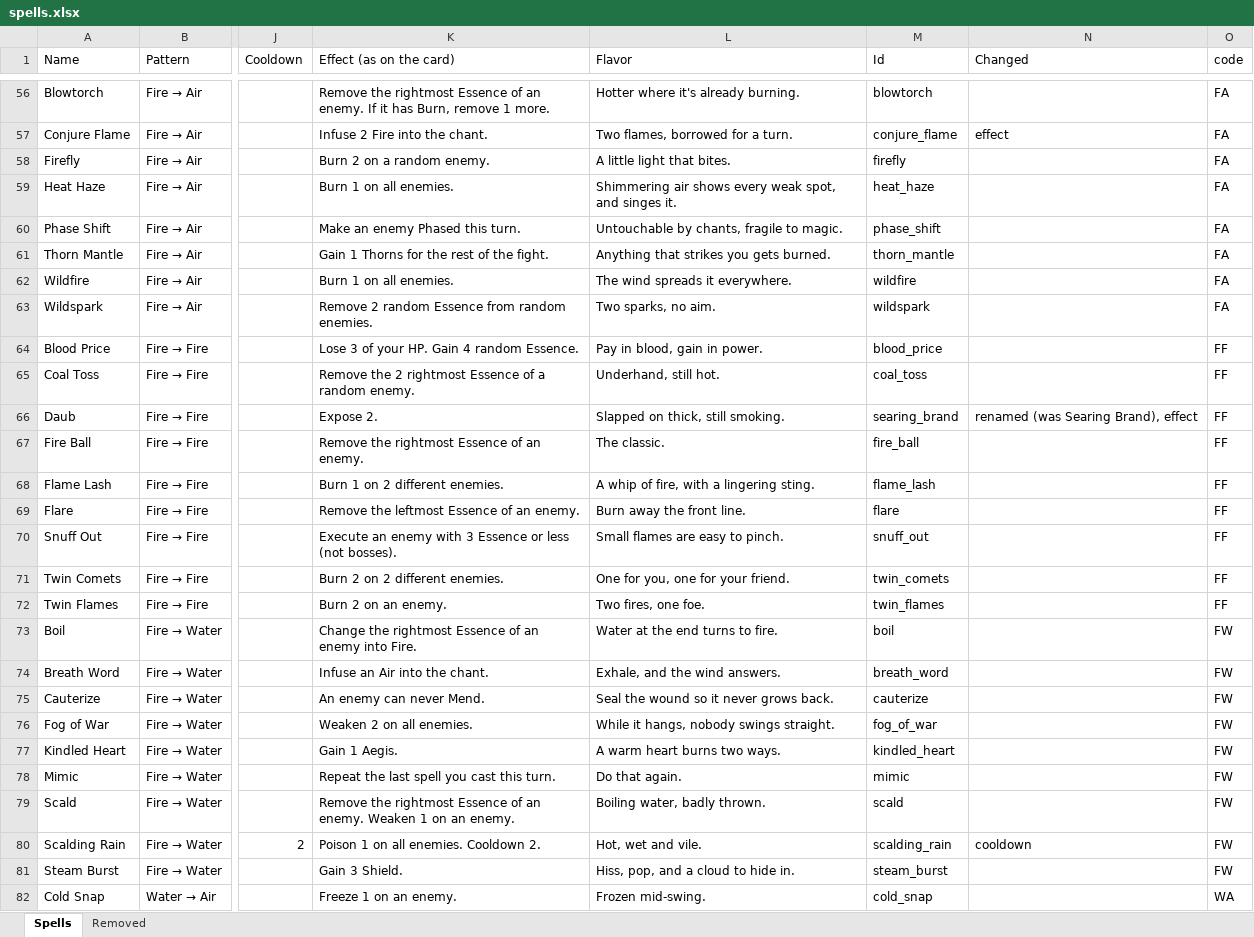
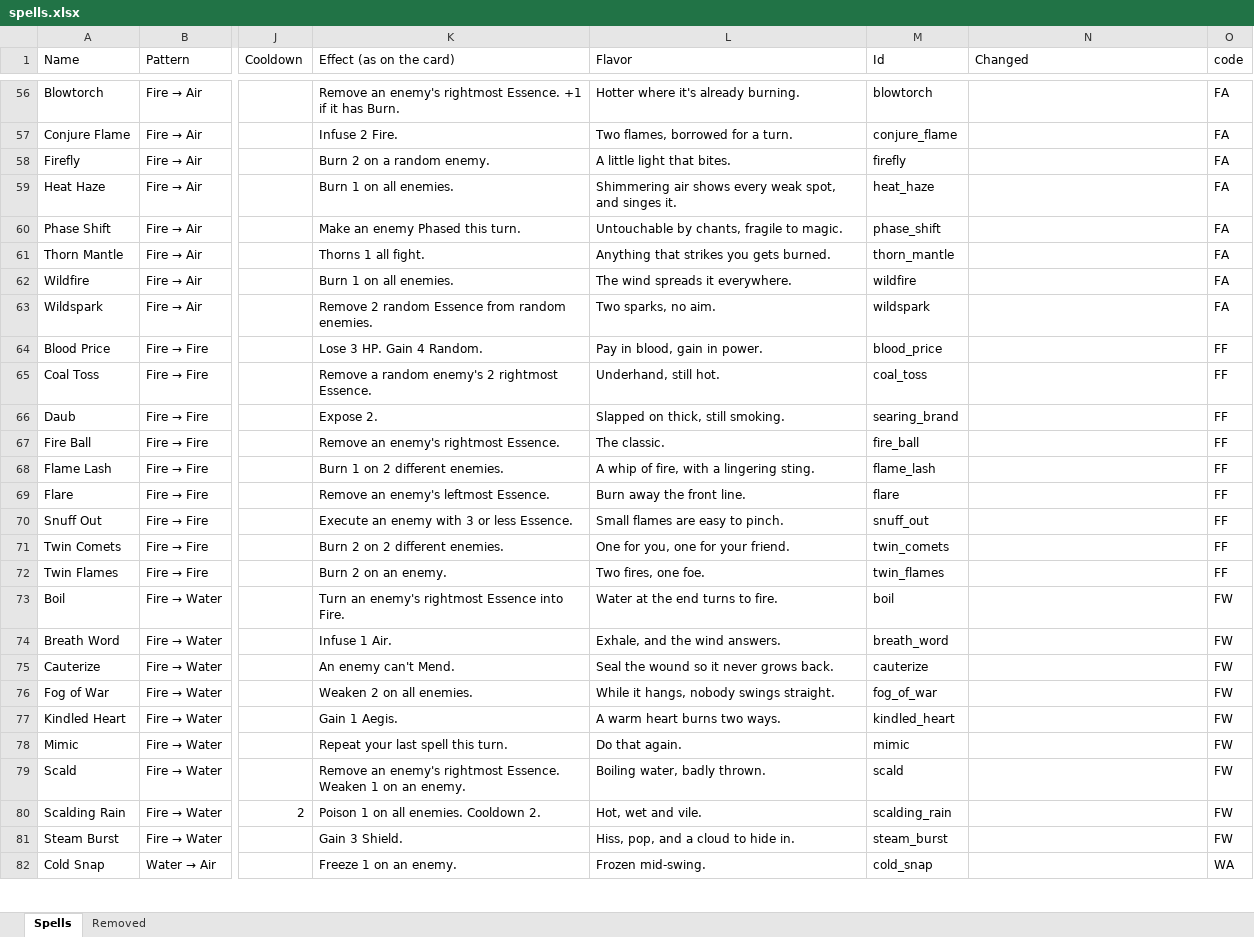
Before and after one commit to Vu-QuangMinh/The-last-tree, an Excel workbook: docs/spells.xlsx, sheet Spells, drawn as a sheet; only a part is shown, gaps mark what is left out; values as stored, in another font and other column widths than the file's, no cell formats; the diff covers the shown part only; the diff names each change by its address in the sheet, - before the commit and + after, or states it on an @@ line.

```diff
--- a/docs/spells.xlsx (sheet Spells)
+++ b/docs/spells.xlsx (sheet Spells)
-K56 (Effect (as on the card)): Remove the rightmost Essence of an enemy. If it has Burn, remove 1 more.
+K56 (Effect (as on the card)): Remove an enemy's rightmost Essence. +1 if it has Burn.
-K57 (Effect (as on the card)): Infuse 2 Fire into the chant.
+K57 (Effect (as on the card)): Infuse 2 Fire.
-N57 (Changed): effect
+N57 (Changed): (empty)
-K61 (Effect (as on the card)): Gain 1 Thorns for the rest of the fight.
+K61 (Effect (as on the card)): Thorns 1 all fight.
-K64 (Effect (as on the card)): Lose 3 of your HP. Gain 4 random Essence.
+K64 (Effect (as on the card)): Lose 3 HP. Gain 4 Random.
-K65 (Effect (as on the card)): Remove the 2 rightmost Essence of a random enemy.
+K65 (Effect (as on the card)): Remove a random enemy's 2 rightmost Essence.
-N66 (Changed): renamed (was Searing Brand), effect
+N66 (Changed): (empty)
-K67 (Effect (as on the card)): Remove the rightmost Essence of an enemy.
+K67 (Effect (as on the card)): Remove an enemy's rightmost Essence.
-K69 (Effect (as on the card)): Remove the leftmost Essence of an enemy.
+K69 (Effect (as on the card)): Remove an enemy's leftmost Essence.
-K70 (Effect (as on the card)): …with 3 Essence or less (not bosses).
+K70 (Effect (as on the card)): …with 3 or less Essence.
-K73 (Effect (as on the card)): Change the rightmost Essence of an enemy into Fire.
+K73 (Effect (as on the card)): Turn an enemy's rightmost Essence into Fire.
-K74 (Effect (as on the card)): Infuse an Air into the chant.
+K74 (Effect (as on the card)): Infuse 1 Air.
-K75 (Effect (as on the card)): An enemy can never Mend.
+K75 (Effect (as on the card)): An enemy can't Mend.
-K78 (Effect (as on the card)): Repeat the last spell you cast this turn.
+K78 (Effect (as on the card)): Repeat your last spell this turn.
-K79 (Effect (as on the card)): Remove the rightmost Essence of an enemy. Weaken 1…
+K79 (Effect (as on the card)): Remove an enemy's rightmost Essence. Weaken 1…
-N80 (Changed): cooldown
+N80 (Changed): (empty)
```
Also changed, not shown: 1 added row, 1 removed row and 150 edited cells elsewhere in this sheet, sheet Removed, cell formats, 35 other files.
